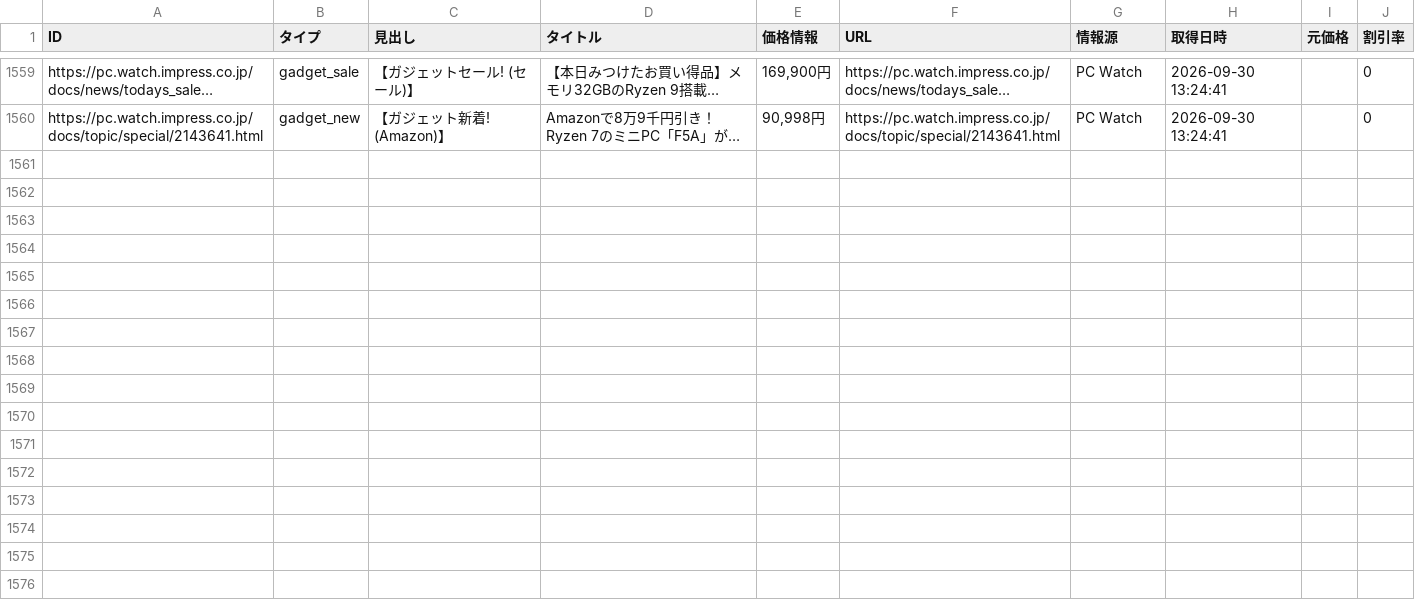
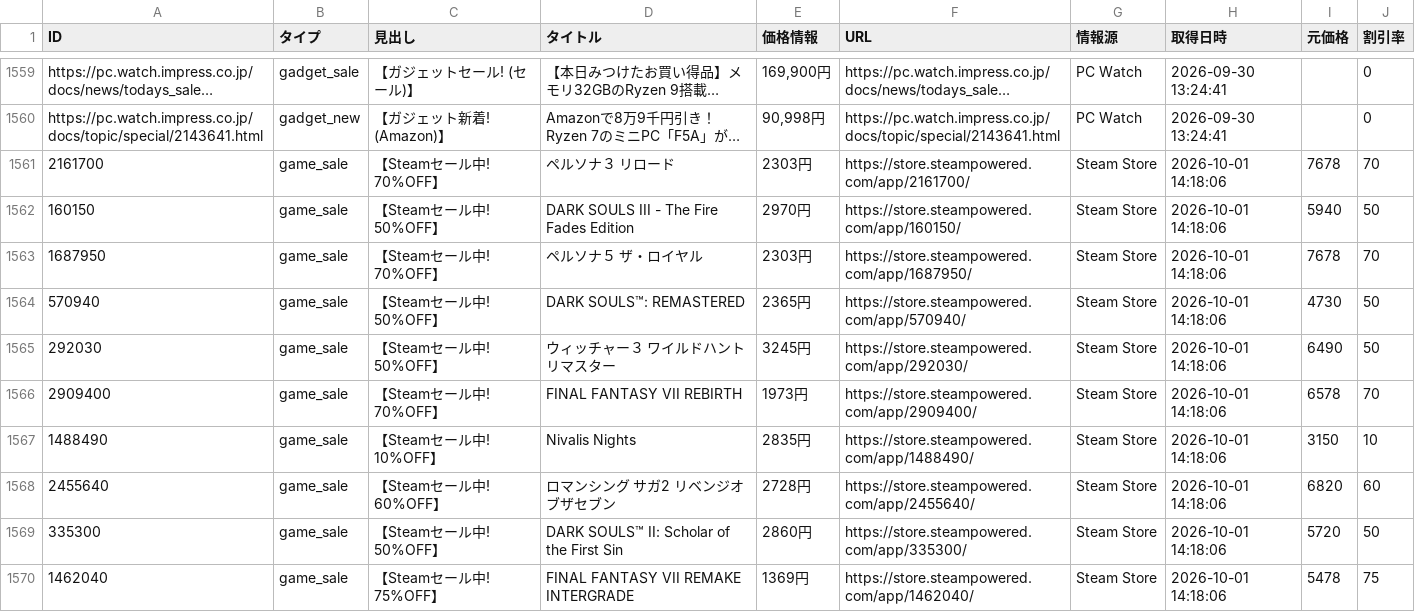
Before and after one commit to Tellurium-App/daily-trendhub, a CSV file: data/trend_report.csv, drawn as a sheet; only a part is shown, gaps mark what is left out; long unchanged cells end in …; the diff covers the shown part only; the diff names each change by its address in the sheet, - before the commit and + after, or states it on an @@ line.

```diff
--- a/data/trend_report.csv
+++ b/data/trend_report.csv
+row 1561: 2161700 | game_sale | 【Steamセール中! 70%OFF】 | ペルソナ３ リロード | 2303円 | https://store.steampowered.com/app/2161700/ | Steam Store | 2026-10-01 14:18:06 | 7678 | 70
+row 1562: 160150 | game_sale | 【Steamセール中! 50%OFF】 | DARK SOULS III - The Fire Fades Edition | 2970円 | https://store.steampowered.com/app/160150/ | Steam Store | 2026-10-01 14:18:06 | 5940 | 50
+row 1563: 1687950 | game_sale | 【Steamセール中! 70%OFF】 | ペルソナ５ ザ・ロイヤル | 2303円 | https://store.steampowered.com/app/1687950/ | Steam Store | 2026-10-01 14:18:06 | 7678 | 70
+row 1564: 570940 | game_sale | 【Steamセール中! 50%OFF】 | DARK SOULS™: REMASTERED | 2365円 | https://store.steampowered.com/app/570940/ | Steam Store | 2026-10-01 14:18:06 | 4730 | 50
+row 1565: 292030 | game_sale | 【Steamセール中! 50%OFF】 | ウィッチャー３ ワイルドハント リマスター | 3245円 | https://store.steampowered.com/app/292030/ | Steam Store | 2026-10-01 14:18:06 | 6490 | 50
+row 1566: 2909400 | game_sale | 【Steamセール中! 70%OFF】 | FINAL FANTASY VII REBIRTH | 1973円 | https://store.steampowered.com/app/2909400/ | Steam Store | 2026-10-01 14:18:06 | 6578 | 70
+row 1567: 1488490 | game_sale | 【Steamセール中! 10%OFF】 | Nivalis Nights | 2835円 | https://store.steampowered.com/app/1488490/ | Steam Store | 2026-10-01 14:18:06 | 3150 | 10
+row 1568: 2455640 | game_sale | 【Steamセール中! 60%OFF】 | ロマンシング サガ2 リベンジオブザセブン | 2728円 | https://store.steampowered.com/app/2455640/ | Steam Store | 2026-10-01 14:18:06 | 6820 | 60
+row 1569: 335300 | game_sale | 【Steamセール中! 50%OFF】 | DARK SOULS™ II: Scholar of the First Sin | 2860円 | https://store.steampowered.com/app/335300/ | Steam Store | 2026-10-01 14:18:06 | 5720 | 50
+row 1570: 1462040 | game_sale | 【Steamセール中! 75%OFF】 | FINAL FANTASY VII REMAKE INTERGRADE | 1369円 | https://store.steampowered.com/app/1462040/ | Steam Store | 2026-10-01 14:18:06 | 5478 | 75
```
Also changed, not shown: 10 added rows elsewhere in this file, 2 other files.
